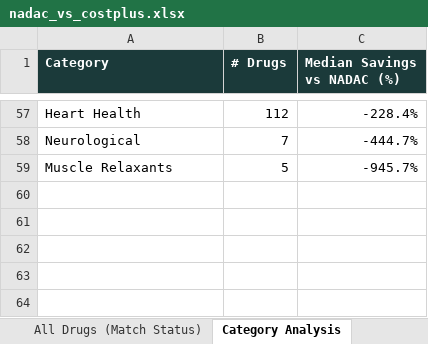
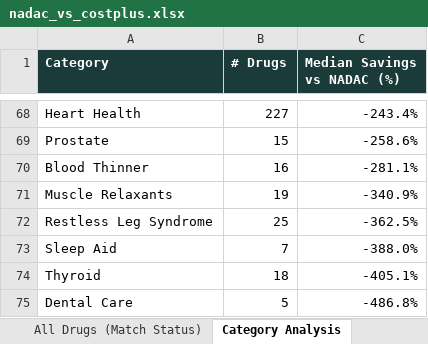
Before and after one commit to Thatonequant/MCCPDNADACNDC, an Excel workbook: docs/nadac_vs_costplus.xlsx, sheet Category Analysis, drawn as a sheet; only a part is shown, gaps mark what is left out; values as stored, in another font and other column widths than the file's, no borders; removed rows and columns are numbered as before the commit, all else as after; the diff covers the shown part only; the diff names each change by its address in the sheet, - before the commit and + after, or states it on an @@ line.

```diff
--- a/docs/nadac_vs_costplus.xlsx (sheet Category Analysis)
+++ b/docs/nadac_vs_costplus.xlsx (sheet Category Analysis)
-B68 (# Drugs): 112
+B68 (# Drugs): 227
-C68 (Median Savings vs NADAC (%)): -228.4%
+C68 (Median Savings vs NADAC (%)): -243.4%
-row 58: Neurological | 7 | -444.7%
+row 69: Prostate | 15 | -258.6%
+row 70: Blood Thinner | 16 | -281.1%
-B71 (# Drugs): 5
+B71 (# Drugs): 19
-C71 (Median Savings vs NADAC (%)): -945.7%
+C71 (Median Savings vs NADAC (%)): -340.9%
+row 72: Restless Leg Syndrome | 25 | -362.5%
+row 73: Sleep Aid | 7 | -388.0%
+row 74: Thyroid | 18 | -405.1%
+row 75: Dental Care | 5 | -486.8%
```
Also changed, not shown: 48 added rows, 37 removed rows and 26 edited cells elsewhere in this sheet, sheet Matched (Incl. Fees), sheet All Drugs (Match Status), sheet PA Burden - Est. Retail (AWP), sheet Summary, 1 other file.
